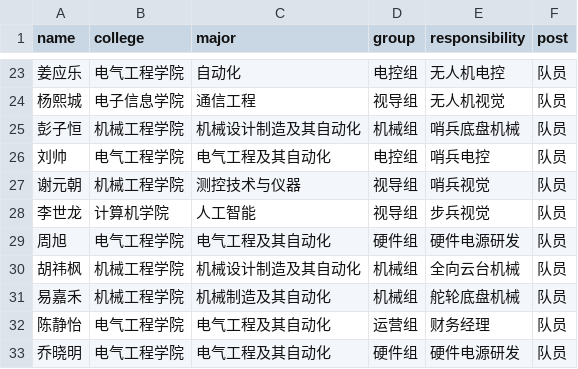
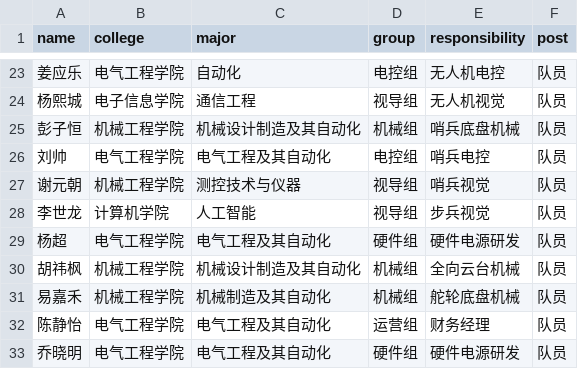
Before and after one commit to SCU-Hotpot/scu-hotpot.github.io, a CSV file: source/members/26/members.csv, drawn as a sheet; only a part is shown, gaps mark what is left out.

```diff
--- a/source/members/26/members.csv
+++ b/source/members/26/members.csv
@@ -28,3 +28,3 @@ name,college,major,group,responsibility,post
 李世龙,计算机学院,人工智能,视导组,步兵视觉,队员
-周旭,电气工程学院,电气工程及其自动化,硬件组,硬件电源研发,队员
+杨超,电气工程学院,电气工程及其自动化,硬件组,硬件电源研发,队员
 胡祎枫,机械工程学院,机械设计制造及其自动化,机械组,全向云台机械,队员
```
Also changed, not shown: 12 other files.
